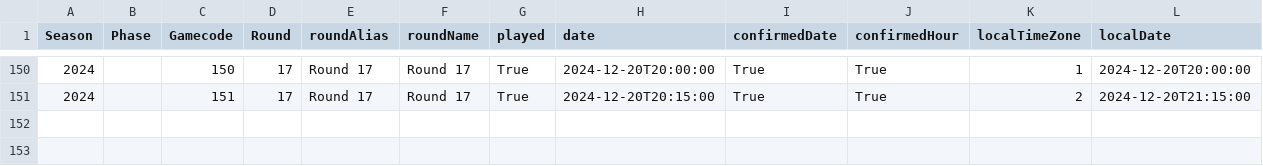
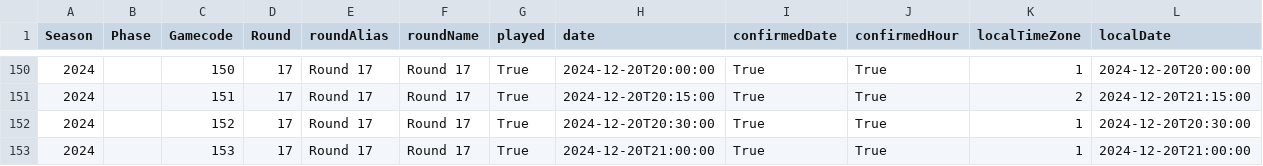
Before and after one commit to gpain1999/Euroleague_Eurocup_Analyses, a CSV file: datas/euroleague_gs_2024.csv, drawn as a sheet; only a part is shown, gaps mark what is left out; rows hold the shown columns only; the diff names each change by its address in the sheet, - before the commit and + after, or states it on an @@ line.

```diff
--- a/datas/euroleague_gs_2024.csv
+++ b/datas/euroleague_gs_2024.csv
+row 152: 2024 |  | 152 | 17 | Round 17 | Round 17 | True | 2024-12-20T20:30:00 | True | True | 1 | 2024-12-20T20:30:00
+row 153: 2024 |  | 153 | 17 | Round 17 | Round 17 | True | 2024-12-20T21:00:00 | True | True | 1 | 2024-12-20T21:00:00
```
Also changed, not shown: datas/euroleague_PER_2024_round.csv, datas/euroleague_evolscore_2024.csv, 6 other files.
